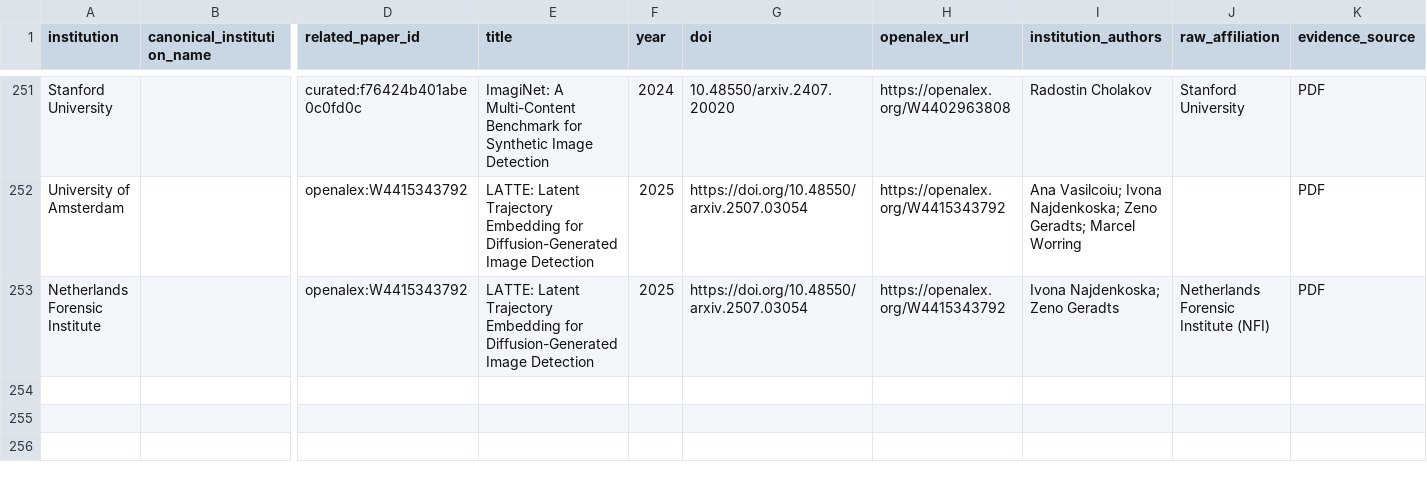
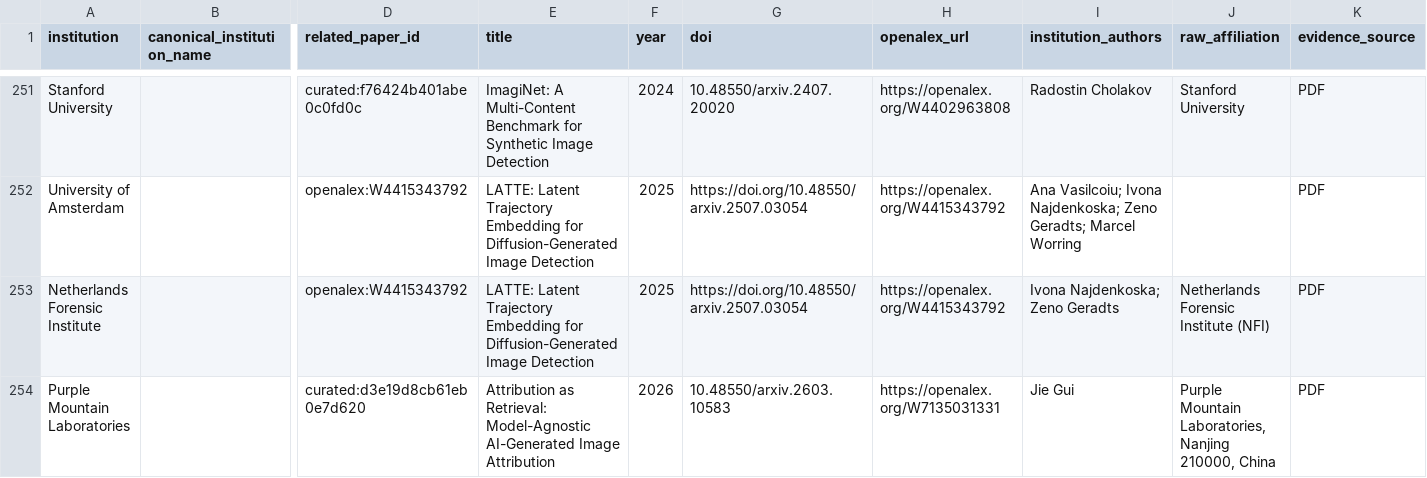
Before and after one commit to meiling-fdu/synthetic-image-research-map, a CSV file: data/curated/institution_location_review.csv, drawn as a sheet; only a part is shown, gaps mark what is left out; rows hold the shown columns only; the diff names each change by its address in the sheet, - before the commit and + after, or states it on an @@ line.

```diff
--- a/data/curated/institution_location_review.csv
+++ b/data/curated/institution_location_review.csv
+row 254: Purple Mountain Laboratories |  | curated:d3e19d8cb61eb0e7d620 | Attribution as Retrieval: Model-Agnostic AI-Generated Image Attribution | 2026 | 10.48550/arxiv.2603.10583 | https://openalex.org/W7135031331 | Jie Gui | Purple Mountain Laboratories, Nanjing 210000, China | PDF
```
Also changed, not shown: data/curated/author_institution_mappings.csv, data/manual/high_risk_marker_review.csv, 7 other files.
